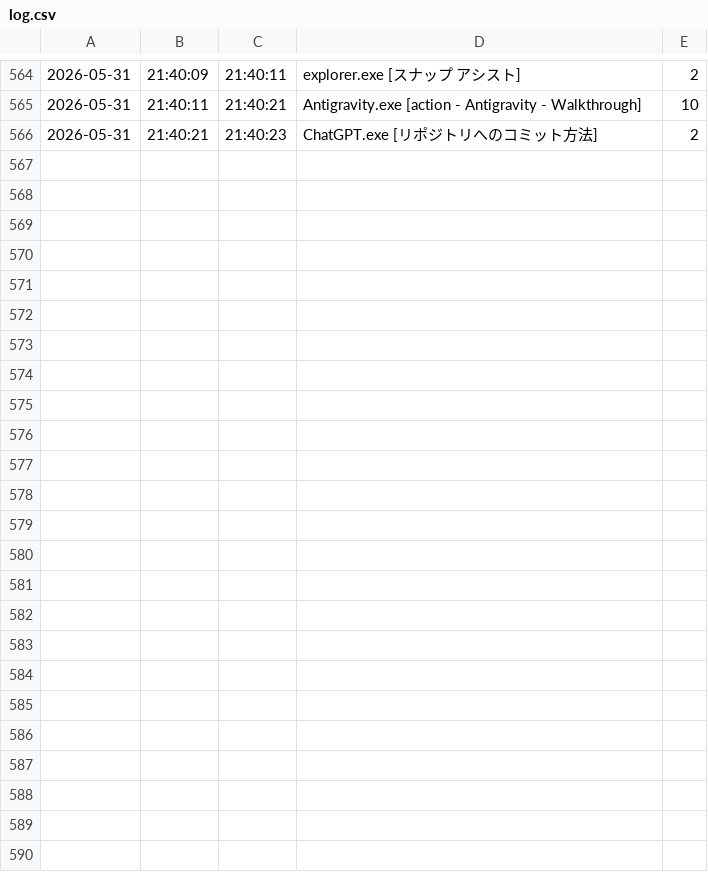
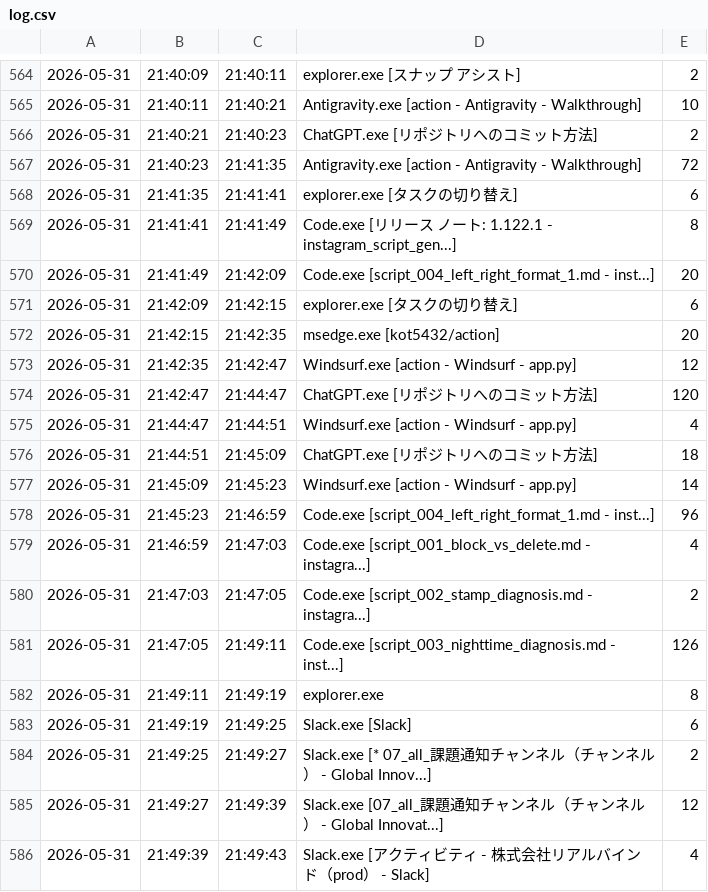
Before and after one commit to kot5432/action, a CSV file: log.csv, drawn as a sheet; only a part is shown, gaps mark what is left out; the diff covers the shown part only; the diff names each change by its address in the sheet, - before the commit and + after, or states it on an @@ line.

```diff
--- a/log.csv
+++ b/log.csv
+row 567: 2026-05-31 | 21:40:23 | 21:41:35 | Antigravity.exe [action - Antigravity - Walkthrough] | 72
+row 568: 2026-05-31 | 21:41:35 | 21:41:41 | explorer.exe [タスクの切り替え] | 6
+row 569: 2026-05-31 | 21:41:41 | 21:41:49 | Code.exe [リリース ノート: 1.122.1 - instagram_script_gen...] | 8
+row 570: 2026-05-31 | 21:41:49 | 21:42:09 | Code.exe [script_004_left_right_format_1.md - inst...] | 20
+row 571: 2026-05-31 | 21:42:09 | 21:42:15 | explorer.exe [タスクの切り替え] | 6
+row 572: 2026-05-31 | 21:42:15 | 21:42:35 | msedge.exe [kot5432/action] | 20
+row 573: 2026-05-31 | 21:42:35 | 21:42:47 | Windsurf.exe [action - Windsurf - app.py] | 12
+row 574: 2026-05-31 | 21:42:47 | 21:44:47 | ChatGPT.exe [リポジトリへのコミット方法] | 120
+row 575: 2026-05-31 | 21:44:47 | 21:44:51 | Windsurf.exe [action - Windsurf - app.py] | 4
+row 576: 2026-05-31 | 21:44:51 | 21:45:09 | ChatGPT.exe [リポジトリへのコミット方法] | 18
+row 577: 2026-05-31 | 21:45:09 | 21:45:23 | Windsurf.exe [action - Windsurf - app.py] | 14
+row 578: 2026-05-31 | 21:45:23 | 21:46:59 | Code.exe [script_004_left_right_format_1.md - inst...] | 96
+row 579: 2026-05-31 | 21:46:59 | 21:47:03 | Code.exe [script_001_block_vs_delete.md - instagra...] | 4
+row 580: 2026-05-31 | 21:47:03 | 21:47:05 | Code.exe [script_002_stamp_diagnosis.md - instagra...] | 2
+row 581: 2026-05-31 | 21:47:05 | 21:49:11 | Code.exe [script_003_nighttime_diagnosis.md - inst...] | 126
+row 582: 2026-05-31 | 21:49:11 | 21:49:19 | explorer.exe | 8
+row 583: 2026-05-31 | 21:49:19 | 21:49:25 | Slack.exe [Slack] | 6
+row 584: 2026-05-31 | 21:49:25 | 21:49:27 | Slack.exe [* 07_all_課題通知チャンネル（チャンネル） - Global Innov...] | 2
+row 585: 2026-05-31 | 21:49:27 | 21:49:39 | Slack.exe [07_all_課題通知チャンネル（チャンネル） - Global Innovat...] | 12
+row 586: 2026-05-31 | 21:49:39 | 21:49:43 | Slack.exe [アクティビティ - 株式会社リアルバインド（prod） - Slack] | 4
```
Also changed, not shown: 20 added rows elsewhere in this file, 1 other file.
